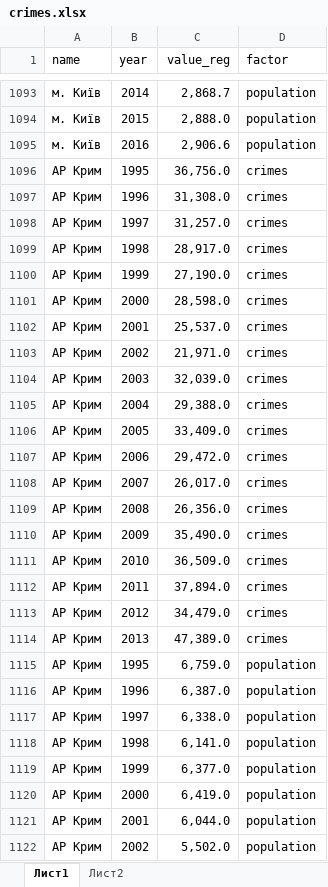
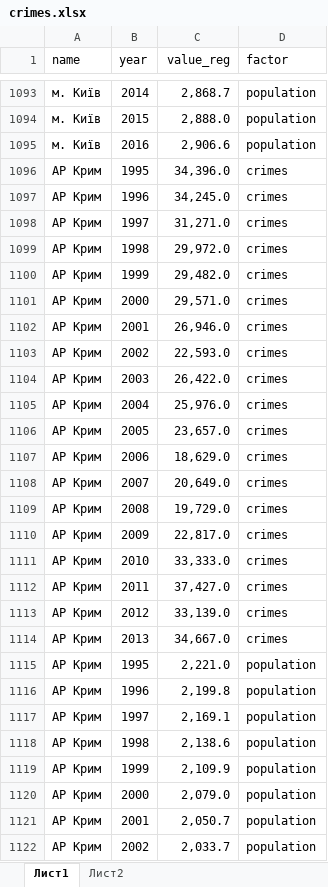
Before and after one commit to woldemarg/crimes_map, an Excel workbook: crimes.xlsx, sheet Лист1, drawn as a sheet; only a part is shown, gaps mark what is left out; values as stored, in another font and other column widths than the file's, no borders; the diff covers the shown part only; the diff names each change by its address in the sheet, - before the commit and + after, or states it on an @@ line.

Commit message:
crimea update

```diff
--- a/crimes.xlsx (sheet Лист1)
+++ b/crimes.xlsx (sheet Лист1)
-C1096 (value_reg): 36,756.0
+C1096 (value_reg): 34,396.0
-C1097 (value_reg): 31,308.0
+C1097 (value_reg): 34,245.0
-C1098 (value_reg): 31,257.0
+C1098 (value_reg): 31,271.0
-C1099 (value_reg): 28,917.0
+C1099 (value_reg): 29,972.0
-C1100 (value_reg): 27,190.0
+C1100 (value_reg): 29,482.0
-C1101 (value_reg): 28,598.0
+C1101 (value_reg): 29,571.0
-C1102 (value_reg): 25,537.0
+C1102 (value_reg): 26,946.0
-C1103 (value_reg): 21,971.0
+C1103 (value_reg): 22,593.0
-C1104 (value_reg): 32,039.0
+C1104 (value_reg): 26,422.0
-C1105 (value_reg): 29,388.0
+C1105 (value_reg): 25,976.0
-C1106 (value_reg): 33,409.0
+C1106 (value_reg): 23,657.0
-C1107 (value_reg): 29,472.0
+C1107 (value_reg): 18,629.0
-C1108 (value_reg): 26,017.0
+C1108 (value_reg): 20,649.0
-C1109 (value_reg): 26,356.0
+C1109 (value_reg): 19,729.0
-C1110 (value_reg): 35,490.0
+C1110 (value_reg): 22,817.0
-C1111 (value_reg): 36,509.0
+C1111 (value_reg): 33,333.0
-C1112 (value_reg): 37,894.0
+C1112 (value_reg): 37,427.0
-C1113 (value_reg): 34,479.0
+C1113 (value_reg): 33,139.0
-C1114 (value_reg): 47,389.0
+C1114 (value_reg): 34,667.0
-C1115 (value_reg): 6,759.0
+C1115 (value_reg): 2,221.0
-C1116 (value_reg): 6,387.0
+C1116 (value_reg): 2,199.8
-C1117 (value_reg): 6,338.0
+C1117 (value_reg): 2,169.1
-C1118 (value_reg): 6,141.0
+C1118 (value_reg): 2,138.6
-C1119 (value_reg): 6,377.0
+C1119 (value_reg): 2,109.9
-C1120 (value_reg): 6,419.0
+C1120 (value_reg): 2,079.0
-C1121 (value_reg): 6,044.0
+C1121 (value_reg): 2,050.7
-C1122 (value_reg): 5,502.0
+C1122 (value_reg): 2,033.7
```
Also changed, not shown: 49 edited cells elsewhere in this sheet, 7 other files.
